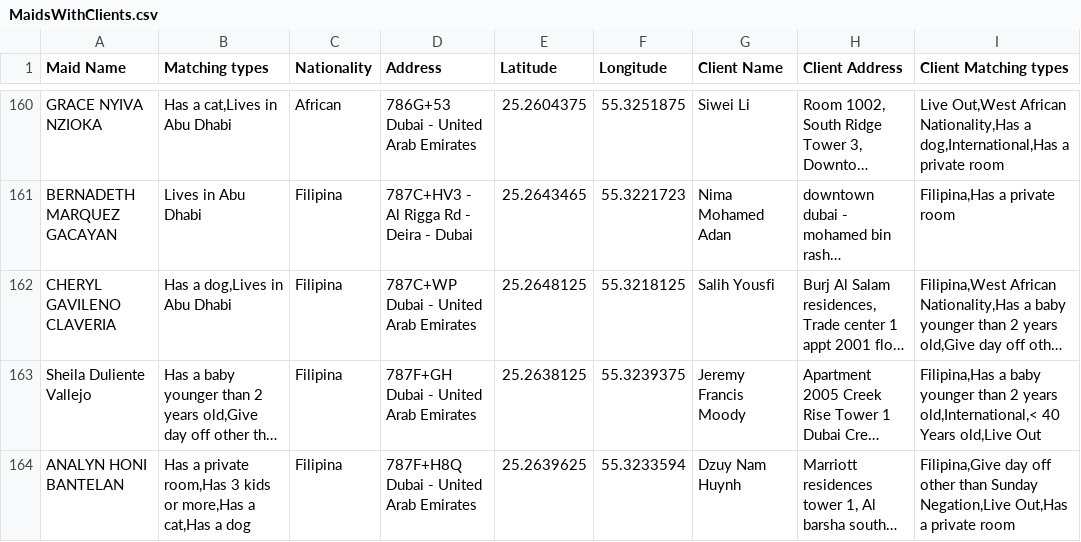
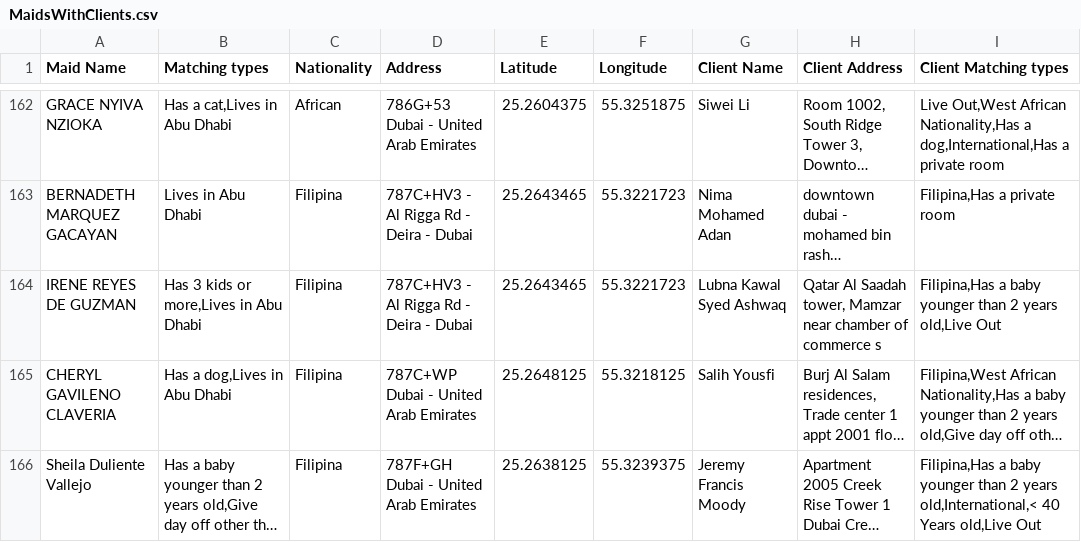
Before and after one commit to charbelchdid/map, a CSV file: MaidsWithClients.csv, drawn as a sheet; only a part is shown, gaps mark what is left out; the shorter side is filled out with more unchanged rows; long unchanged cells end in …; the diff covers the shown part only; the diff names each change by its address in the sheet, - before the commit and + after, or states it on an @@ line.

```diff
--- a/MaidsWithClients.csv
+++ b/MaidsWithClients.csv
+row 164: IRENE REYES DE GUZMAN | Has 3 kids or more,Lives in Abu Dhabi | Filipina | 787C+HV3 - Al Rigga Rd - Deira - Dubai | 25.2643465 | 55.3221723 | Lubna Kawal Syed Ashwaq | Qatar Al Saadah tower, Mamzar near chamber of commerce s | Filipina,Has a baby younger than 2 years old,Live Out
```
Also changed, not shown: 6 added rows, 4 removed rows and 1 edited cell elsewhere in this file.
